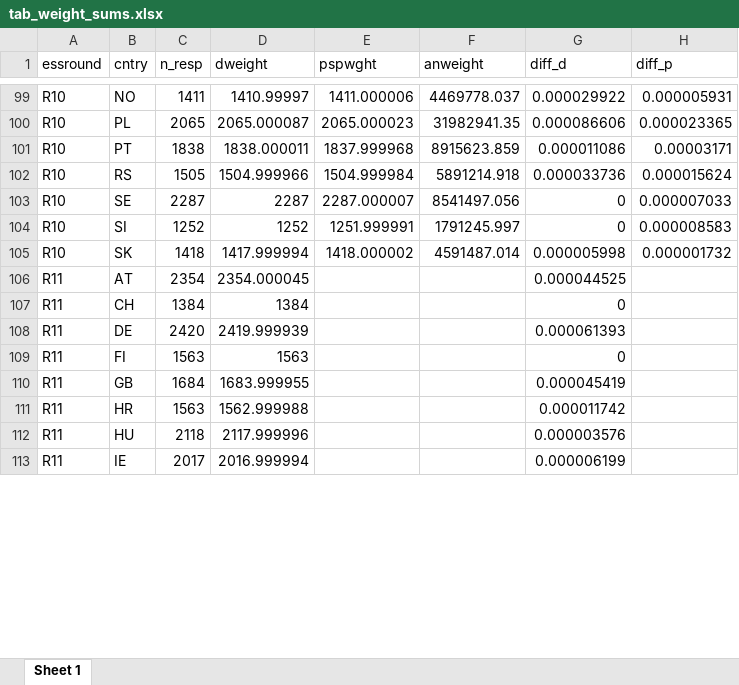
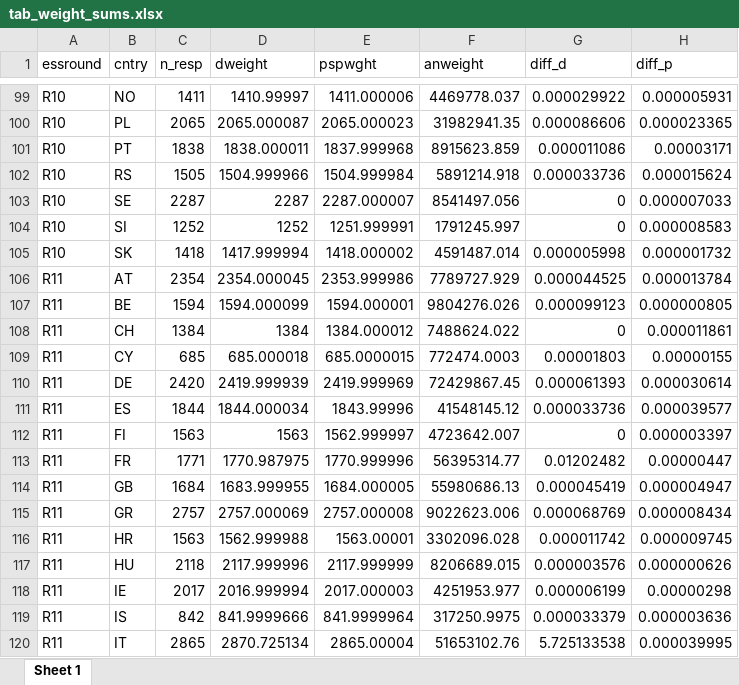
Before and after one commit to djhurio/ESS-precision, an Excel workbook: tables/tab_weight_sums.xlsx, sheet Sheet 1, drawn as a sheet; only a part is shown, gaps mark what is left out; values as stored, in another font and other column widths than the file's, no borders; addresses are those after the commit; the diff covers the shown part only; the diff names each change by its address in the sheet, - before the commit and + after, or states it on an @@ line.

Commit message:
Precision estimation for the R11 edition 2.0 data

```diff
--- a/tables/tab_weight_sums.xlsx (sheet Sheet 1)
+++ b/tables/tab_weight_sums.xlsx (sheet Sheet 1)
-E106 (pspwght): (empty)
+E106 (pspwght): 2353.999986
-F106 (anweight): (empty)
+F106 (anweight): 7789727.929
-H106 (diff_p): (empty)
+H106 (diff_p): 0.000013784
+row 107: R11 | BE | 1594 | 1594.000099 | 1594.000001 | 9804276.026 | 0.000099123 | 0.000000805
-E108 (pspwght): (empty)
+E108 (pspwght): 1384.000012
-F108 (anweight): (empty)
+F108 (anweight): 7488624.022
-H108 (diff_p): (empty)
+H108 (diff_p): 0.000011861
+row 109: R11 | CY | 685 | 685.000018 | 685.0000015 | 772474.0003 | 0.00001803 | 0.00000155
-E110 (pspwght): (empty)
+E110 (pspwght): 2419.999969
-F110 (anweight): (empty)
+F110 (anweight): 72429867.45
-H110 (diff_p): (empty)
+H110 (diff_p): 0.000030614
+row 111: R11 | ES | 1844 | 1844.000034 | 1843.99996 | 41548145.12 | 0.000033736 | 0.000039577
-E112 (pspwght): (empty)
+E112 (pspwght): 1562.999997
-F112 (anweight): (empty)
+F112 (anweight): 4723642.007
-H112 (diff_p): (empty)
+H112 (diff_p): 0.000003397
+row 113: R11 | FR | 1771 | 1770.987975 | 1770.999996 | 56395314.77 | 0.01202482 | 0.00000447
-E114 (pspwght): (empty)
+E114 (pspwght): 1684.000005
-F114 (anweight): (empty)
+F114 (anweight): 55980686.13
-H114 (diff_p): (empty)
+H114 (diff_p): 0.000004947
+row 115: R11 | GR | 2757 | 2757.000069 | 2757.000008 | 9022623.006 | 0.000068769 | 0.000008434
-E116 (pspwght): (empty)
+E116 (pspwght): 1563.00001
-F116 (anweight): (empty)
+F116 (anweight): 3302096.028
-H116 (diff_p): (empty)
+H116 (diff_p): 0.000009745
-E117 (pspwght): (empty)
+E117 (pspwght): 2117.999999
-F117 (anweight): (empty)
+F117 (anweight): 8206689.015
-H117 (diff_p): (empty)
+H117 (diff_p): 0.000000626
-E118 (pspwght): (empty)
+E118 (pspwght): 2017.000003
-F118 (anweight): (empty)
+F118 (anweight): 4251953.977
-H118 (diff_p): (empty)
+H118 (diff_p): 0.00000298
+row 119: R11 | IS | 842 | 841.9999666 | 841.9999964 | 317250.9975 | 0.000033379 | 0.000003636
+row 120: R11 | IT | 2865 | 2870.725134 | 2865.00004 | 51653102.76 | 5.725133538 | 0.000039995
```
Also changed, not shown: 4 added rows and 15 edited cells elsewhere in this sheet, tables/R10-HR-CF-foutcod.xlsx, tables/variables-2.xlsx, 13 other files.
